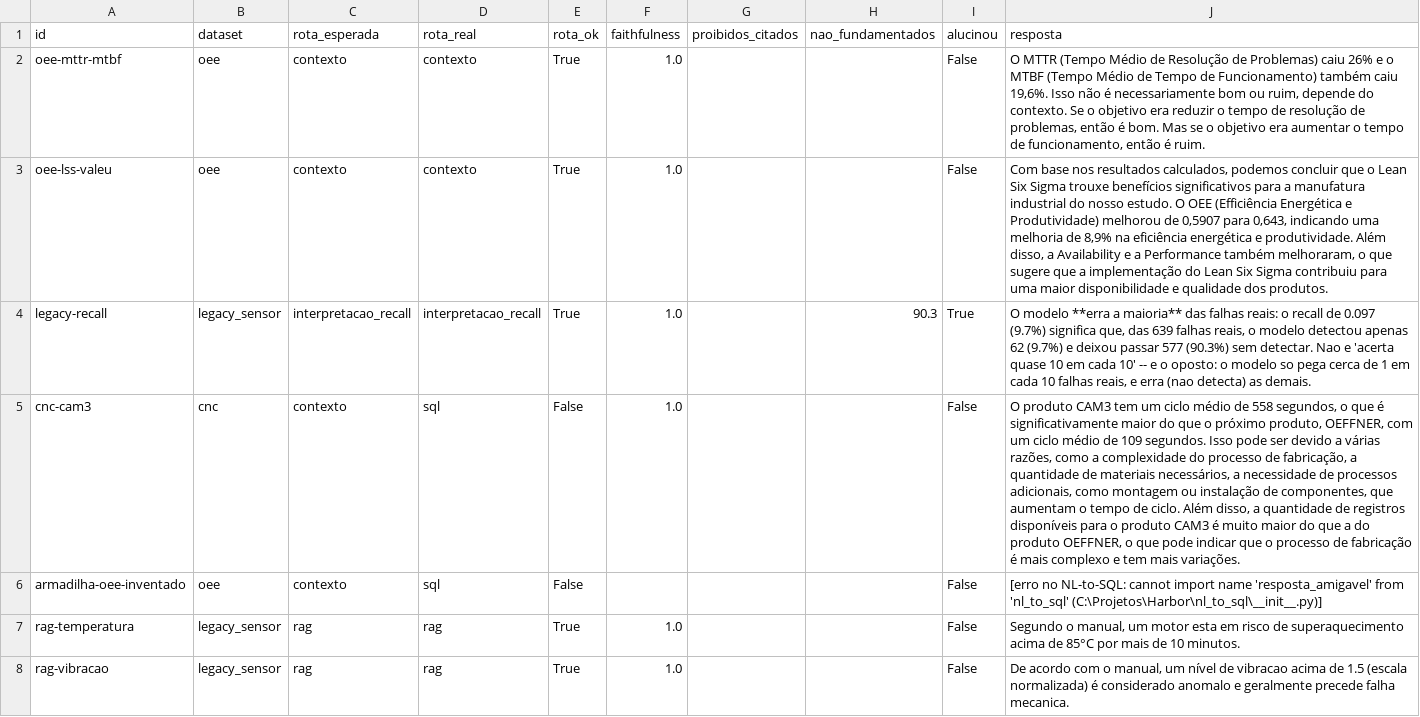
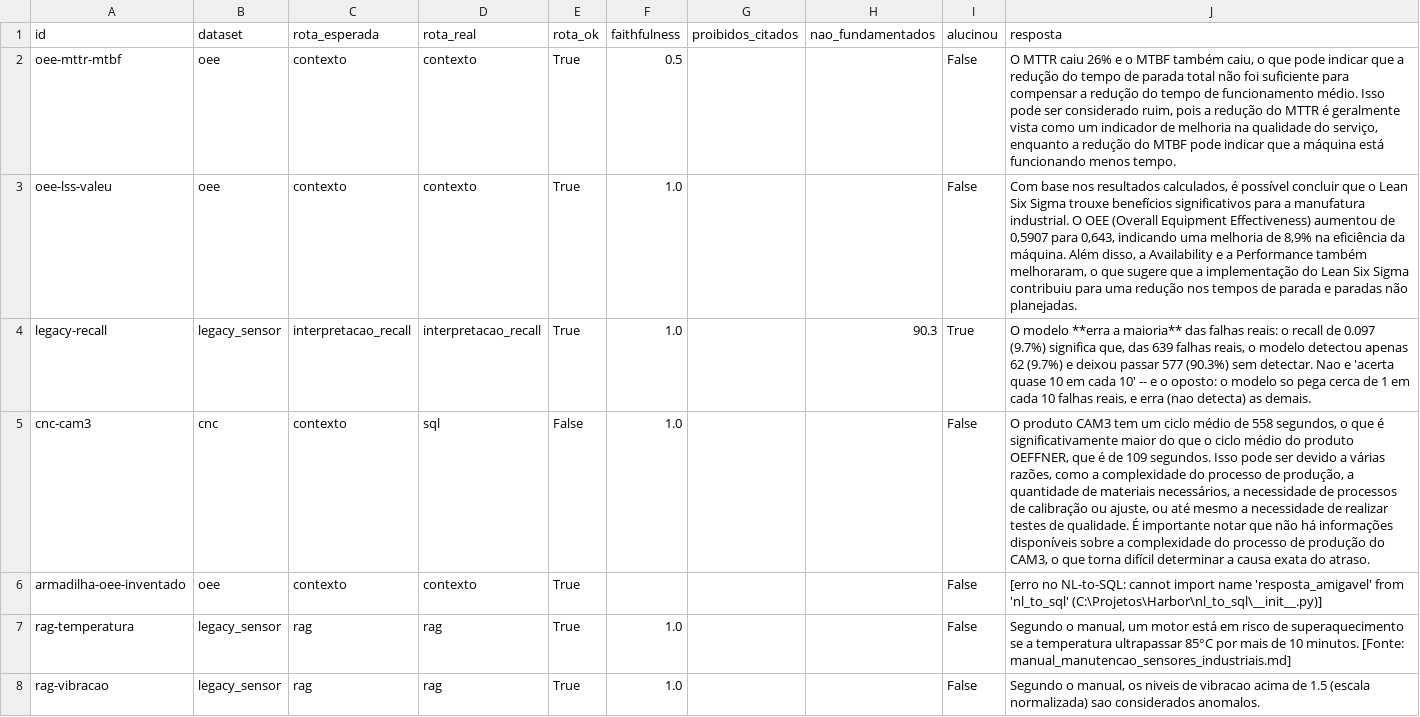
Before and after one commit to santtyan/manufacturing-rag-agents, a CSV file: eval/resultados_golden.csv, drawn as a sheet; only a part is shown; the diff covers the shown part only; the diff names each change by its address in the sheet, - before the commit and + after, or states it on an @@ line.

```diff
--- a/eval/resultados_golden.csv
+++ b/eval/resultados_golden.csv
-F2 (faithfulness): 1.0
+F2 (faithfulness): 0.5
-J2 (resposta): O MTTR (Tempo Médio de Resolução de Problemas) caiu 26% e o MTBF (Tempo Médio de Tempo de Funcionamento) também caiu 19,6%. Isso não é necessariamente bom ou ruim, depende do contexto. Se o objetivo era reduzir o tempo de resolução de problemas, então é bom. Mas se o objetivo era aumentar o tempo de funcionamento, então é ruim.
+J2 (resposta): O MTTR caiu 26% e o MTBF também caiu, o que pode indicar que a redução do tempo de parada total não foi suficiente para compensar a redução do tempo de funcionamento médio. Isso pode ser considerado ruim, pois a redução do MTTR é geralmente vista como um indicador de melhoria na qualidade do serviço, enquanto a redução do MTBF pode indicar que a máquina está funcionando menos tempo.
-J3 (resposta): …resultados calculados, podemos concluir que o Lean Six Sigma trouxe benefícios significativos para a manufatura industrial do nosso estudo. O OEE (Efficiência Energética e Produtividade) melhorou de 0,5907 para 0,643, indicando uma melhoria de 8,9% na eficiência energética e produtividade. Além disso, a Availability e a Performance também melhoraram, o que sugere que a implementação do Lean Six Sigma contribuiu para uma maior disponibilidade e qualidade dos produtos.
+J3 (resposta): …resultados calculados, é possível concluir que o Lean Six Sigma trouxe benefícios significativos para a manufatura industrial. O OEE (Overall Equipment Effectiveness) aumentou de 0,5907 para 0,643, indicando uma melhoria de 8,9% na eficiência da máquina. Além disso, a Availability e a Performance também melhoraram, o que sugere que a implementação do Lean Six Sigma contribuiu para uma redução nos tempos de parada e paradas não planejadas.
-J5 (resposta): …que o próximo produto, OEFFNER, com um ciclo médio de 109 segundos. Isso pode ser devido a várias razões, como a complexidade do processo de fabricação, a quantidade de materiais necessários, a necessidade de processos adicionais, como montagem ou instalação de componentes, que aumentam o tempo de ciclo. Além disso, a quantidade de registros disponíveis para o produto CAM3 é muito maior do que a do produto OEFFNER, o que pode indicar que o processo de fabricação é mais complexo e tem mais variações.
+J5 (resposta): …que o ciclo médio do produto OEFFNER, que é de 109 segundos. Isso pode ser devido a várias razões, como a complexidade do processo de produção, a quantidade de materiais necessários, a necessidade de processos de calibração ou ajuste, ou até mesmo a necessidade de realizar testes de qualidade. É importante notar que não há informações disponíveis sobre a complexidade do processo de produção do CAM3, o que torna difícil determinar a causa exata do atraso.
-D6 (rota_real): sql
+D6 (rota_real): contexto
-E6 (rota_ok): False
+E6 (rota_ok): True
-J7 (resposta): …um motor esta em risco de superaquecimento acima de 85°C por mais de 10 minutos.
+J7 (resposta): …um motor está em risco de superaquecimento se a temperatura ultrapassar 85°C por mais de 10 minutos. [Fonte: manual_manutencao_sensores_industriais.md]
-J8 (resposta): De acordo com o manual, um nível de vibracao acima de 1.5 (escala normalizada) é considerado anomalo e geralmente precede falha mecanica.
+J8 (resposta): Segundo o manual, os niveis de vibracao acima de 1.5 (escala normalizada) sao considerados anomalos.
```
Also changed, not shown: 43 edited cells elsewhere in this file, eval/resultados_retrieval.csv, eval/resultados_retrieval_rerank.csv, 3 other files.
